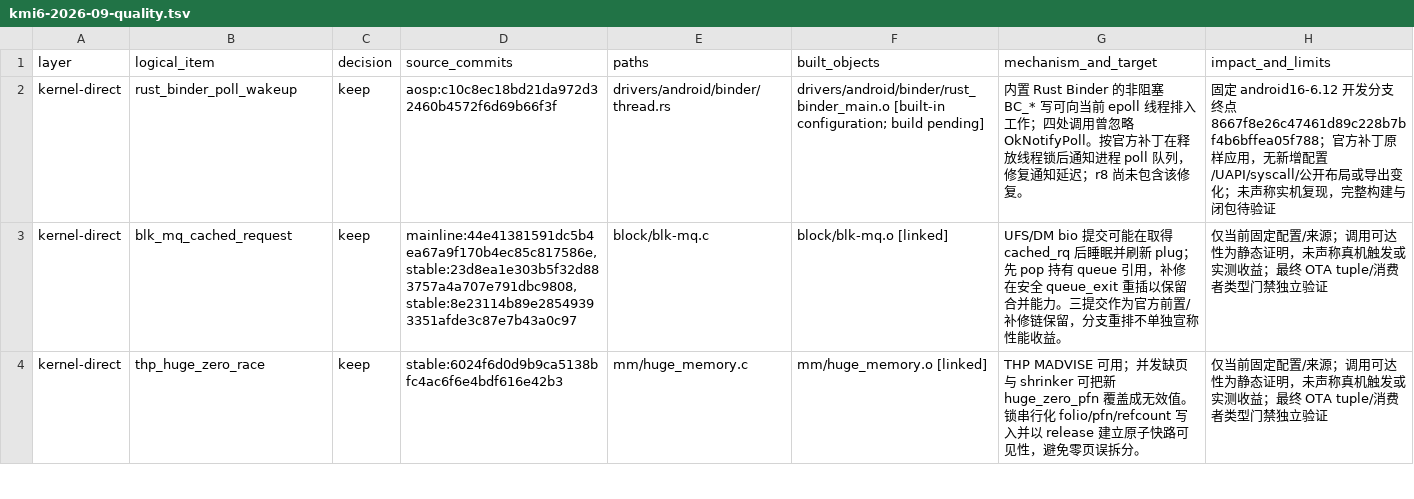
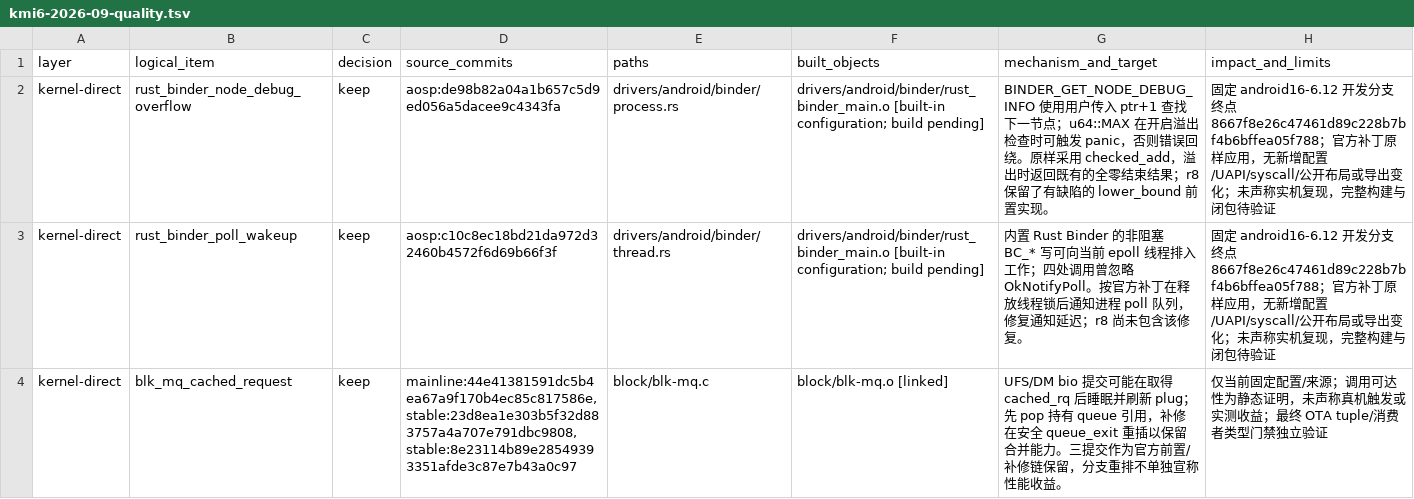
Before and after one commit to LunaKernel/LunaKernel_xiaomi_sm8850, a TSV file: patches/backports/kmi6-2026-09-quality.tsv, drawn as a sheet; only a part is shown; the shorter side is filled out with more unchanged rows.

Commit message:
fix: 回移 Rust Binder 调试节点查询溢出修复
原样回移 AOSP android16-6.12 的 de98b82a04a1b657c5d9ed056a5dacee9c4343fa，固定官方终点 8667f8e26c47461d89c228b7bf4b6bffea05f788；r8 包含 lower_bound 前置实现但缺少补修。

以 checked_add 处理用户态传入的 u64::MAX，溢出时返回既有的全零结束结果，避免溢出检查 panic 或错误回绕。无新增配置、UAPI、syscall、公开类型或导出变化。

官方来源、独立清单身份、顺序应用及源码 patch-id 校验通过；语法与差异检查通过，完整构建和实机行为尚待验证。

```diff
--- a/patches/backports/kmi6-2026-09-quality.tsv
+++ b/patches/backports/kmi6-2026-09-quality.tsv
@@ -1,2 +1,3 @@
 layer	logical_item	decision	source_commits	paths	built_objects	mechanism_and_target	impact_and_limits
+kernel-direct	rust_binder_node_debug_overflow	keep	aosp:de98b82a04a1b657c5d9ed056a5dacee9c4343fa	drivers/android/binder/process.rs	drivers/android/binder/rust_binder_main.o [built-in configuration; build pending]	BINDER_GET_NODE_DEBUG_INFO 使用用户传入 ptr+1 查找下一节点；u64::MAX 在开启溢出检查时可触发 panic，否则错误回绕。原样采用 checked_add，溢出时返回既有的全零结束结果；r8 保留了有缺陷的 lower_bound 前置实现。	固定 android16-6.12 开发分支终点 8667f8e26c47461d89c228b7bf4b6bffea05f788；官方补丁原样应用，无新增配置/UAPI/syscall/公开布局或导出变化；未声称实机复现，完整构建与闭包待验证
 kernel-direct	rust_binder_poll_wakeup	keep	aosp:c10c8ec18bd21da972d32460b4572f6d69b66f3f	drivers/android/binder/thread.rs	drivers/android/binder/rust_binder_main.o [built-in configuration; build pending]	内置 Rust Binder 的非阻塞 BC_* 写可向当前 epoll 线程排入工作；四处调用曾忽略 OkNotifyPoll。按官方补丁在释放线程锁后通知进程 poll 队列，修复通知延迟；r8 尚未包含该修复。	固定 android16-6.12 开发分支终点 8667f8e26c47461d89c228b7bf4b6bffea05f788；官方补丁原样应用，无新增配置/UAPI/syscall/公开布局或导出变化；未声称实机复现，完整构建与闭包待验证
```
Also changed, not shown: 3 other files.
